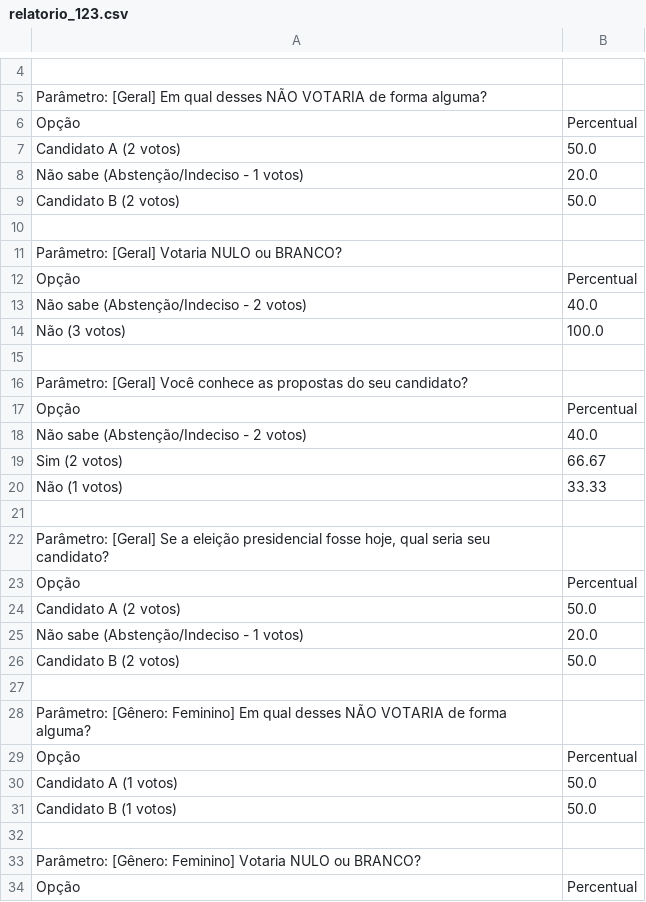
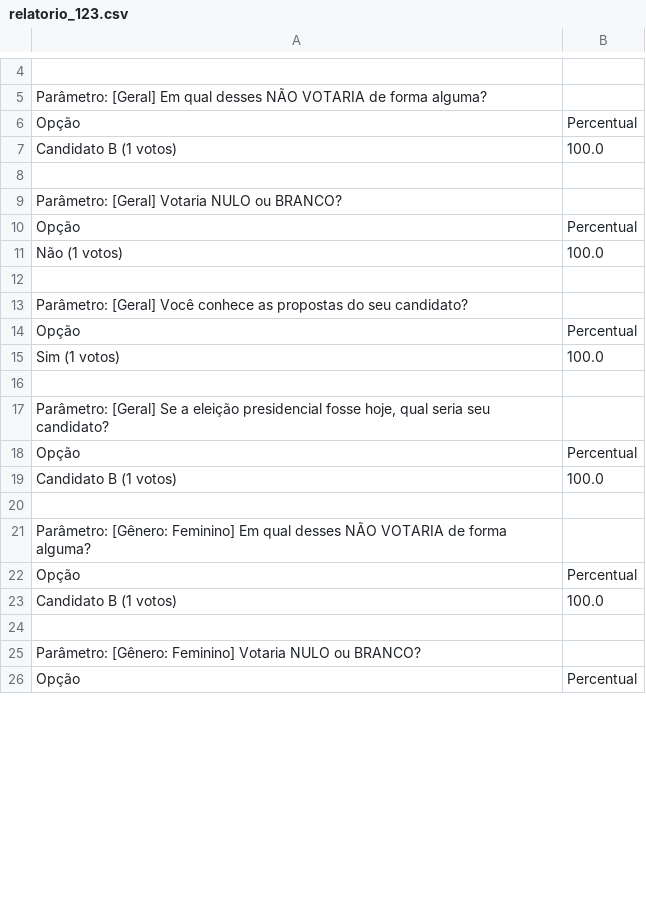
Before and after one commit to perasjoao/Trabalho-TP1-2026.2, a CSV file: dados/relatorios/relatorio_123.csv, drawn as a sheet; only a part is shown, gaps mark what is left out; the diff covers the shown part only.

```diff
--- a/dados/relatorios/relatorio_123.csv
+++ b/dados/relatorios/relatorio_123.csv
@@ -6,5 +6,3 @@ Parâmetro: [Geral] Em qual desses NÃO VOTARIA de forma alguma?
 Opção;Percentual
-Candidato A (2 votos);50.0
-Não sabe (Abstenção/Indeciso - 1 votos);20.0
-Candidato B (2 votos);50.0
+Candidato B (1 votos);100.0
 
@@ -12,4 +10,3 @@ Parâmetro: [Geral] Votaria NULO ou BRANCO?
 Opção;Percentual
-Não sabe (Abstenção/Indeciso - 2 votos);40.0
-Não (3 votos);100.0
+Não (1 votos);100.0
 
@@ -17,5 +14,3 @@ Parâmetro: [Geral] Você conhece as propostas do seu candidato?
 Opção;Percentual
-Não sabe (Abstenção/Indeciso - 2 votos);40.0
-Sim (2 votos);66.67
-Não (1 votos);33.33
+Sim (1 votos);100.0
 
@@ -23,5 +18,3 @@ Parâmetro: [Geral] Se a eleição presidencial fosse hoje, qual seria seu candi
 Opção;Percentual
-Candidato A (2 votos);50.0
-Não sabe (Abstenção/Indeciso - 1 votos);20.0
-Candidato B (2 votos);50.0
+Candidato B (1 votos);100.0
 
@@ -29,4 +22,3 @@ Parâmetro: [Gênero: Feminino] Em qual desses NÃO VOTARIA de forma alguma?
 Opção;Percentual
-Candidato A (1 votos);50.0
-Candidato B (1 votos);50.0
+Candidato B (1 votos);100.0
 
```
Also changed, not shown: 122 removed rows and 3 edited cells elsewhere in this file, 3 other files.
